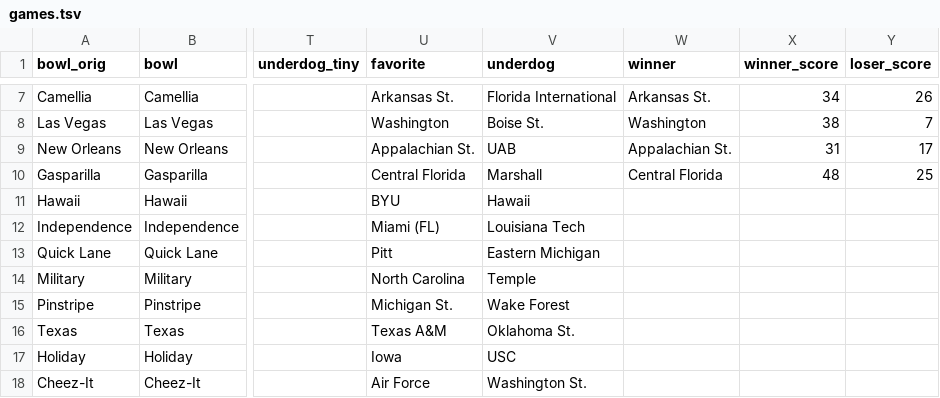
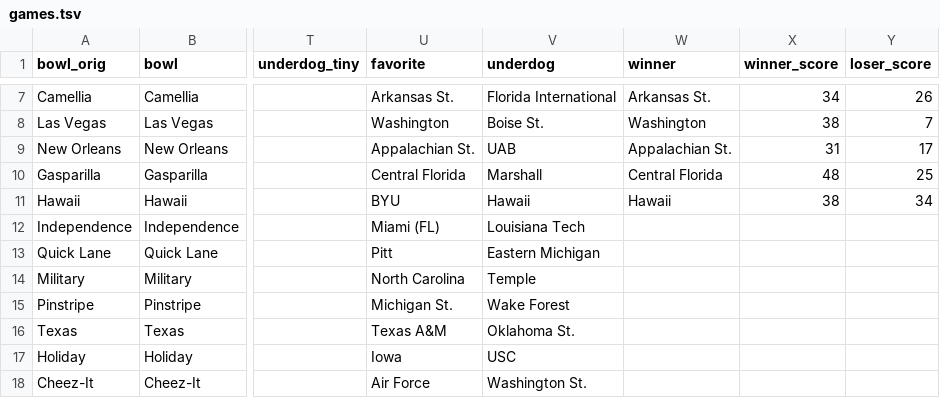
Before and after one commit to rjmorris/bowl_pickem, a TSV file: 2019/data/games.tsv, drawn as a sheet; only a part is shown, gaps mark what is left out; the diff names each change by its address in the sheet, - before the commit and + after, or states it on an @@ line.

Commit message:
Update with result of latest game

```diff
--- a/2019/data/games.tsv
+++ b/2019/data/games.tsv
-W11 (winner): (empty)
+W11 (winner): Hawaii
-X11 (winner_score): (empty)
+X11 (winner_score): 38
-Y11 (loser_score): (empty)
+Y11 (loser_score): 34
```
